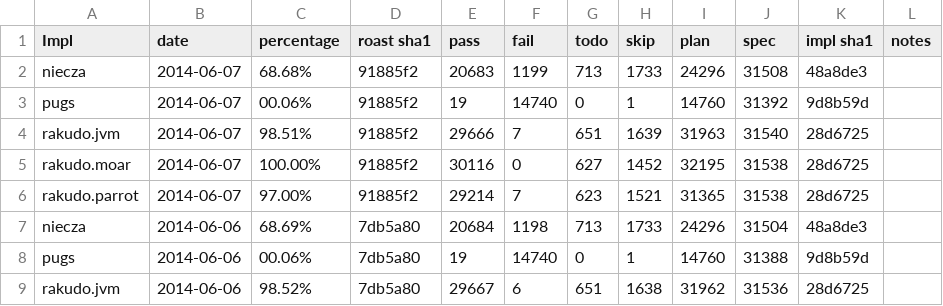
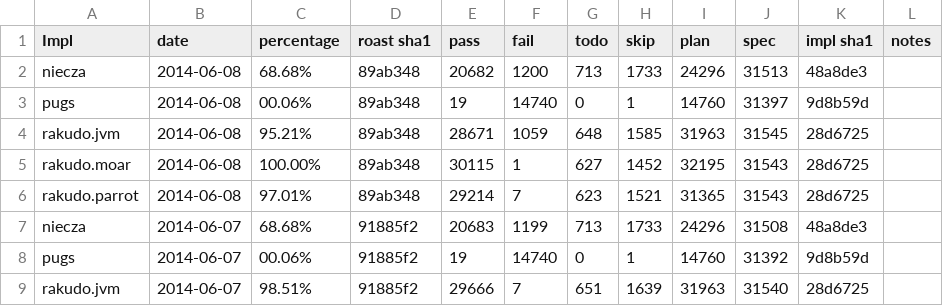
Before and after one commit to coke/perl6-roast-data, a CSV file: perl6_pass_rates.csv, drawn as a sheet; only a part is shown; the shorter side is filled out with more unchanged rows; the diff names each change by its address in the sheet, - before the commit and + after, or states it on an @@ line.

```diff
--- a/perl6_pass_rates.csv
+++ b/perl6_pass_rates.csv
+row 2: niecza | 2014-06-08 | 68.68% | 89ab348 | 20682 | 1200 | 713 | 1733 | 24296 | 31513 | 48a8de3
+row 3: pugs | 2014-06-08 | 00.06% | 89ab348 | 19 | 14740 | 0 | 1 | 14760 | 31397 | 9d8b59d
+row 4: rakudo.jvm | 2014-06-08 | 95.21% | 89ab348 | 28671 | 1059 | 648 | 1585 | 31963 | 31545 | 28d6725
+row 5: rakudo.moar | 2014-06-08 | 100.00% | 89ab348 | 30115 | 1 | 627 | 1452 | 32195 | 31543 | 28d6725
+row 6: rakudo.parrot | 2014-06-08 | 97.01% | 89ab348 | 29214 | 7 | 623 | 1521 | 31365 | 31543 | 28d6725
```
Also changed, not shown: 5 other files.
